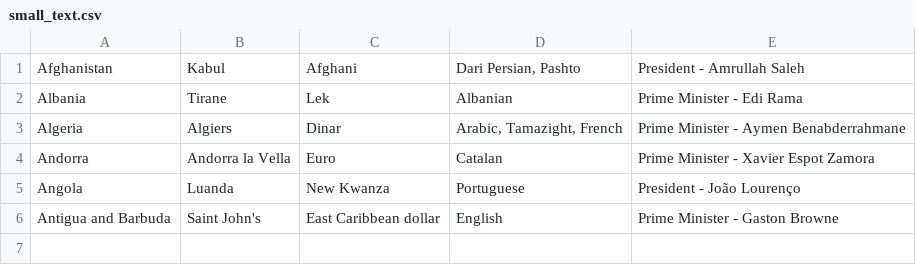
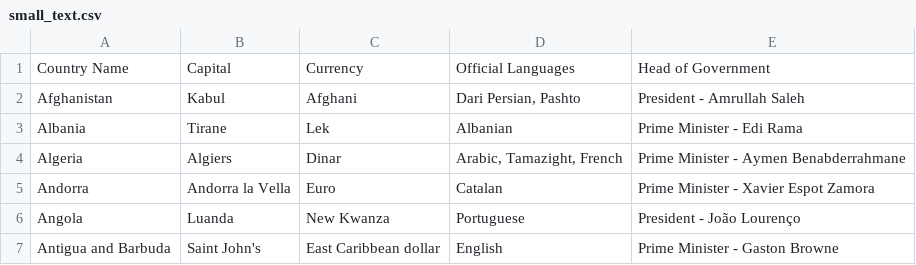
Before and after one commit to KnownUsername/Countries_CSV-to-HTML-and-LaTeX-formats, a CSV file: small_text.csv, drawn as a sheet.

Commit message:
Added header for tests

```diff
--- a/small_text.csv
+++ b/small_text.csv
@@ -1 +1,2 @@
+Country Name,Capital,Currency,Official Languages,Head of Government
 Afghanistan,Kabul,Afghani,"Dari Persian, Pashto",President - Amrullah Saleh
```
